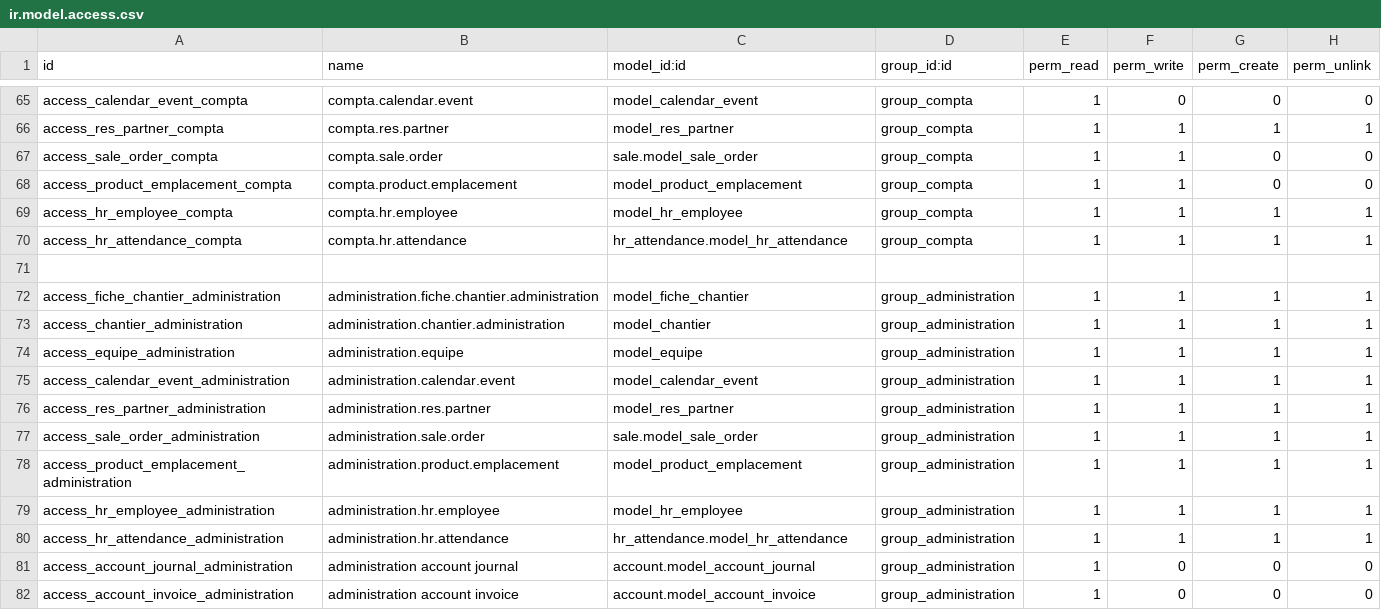
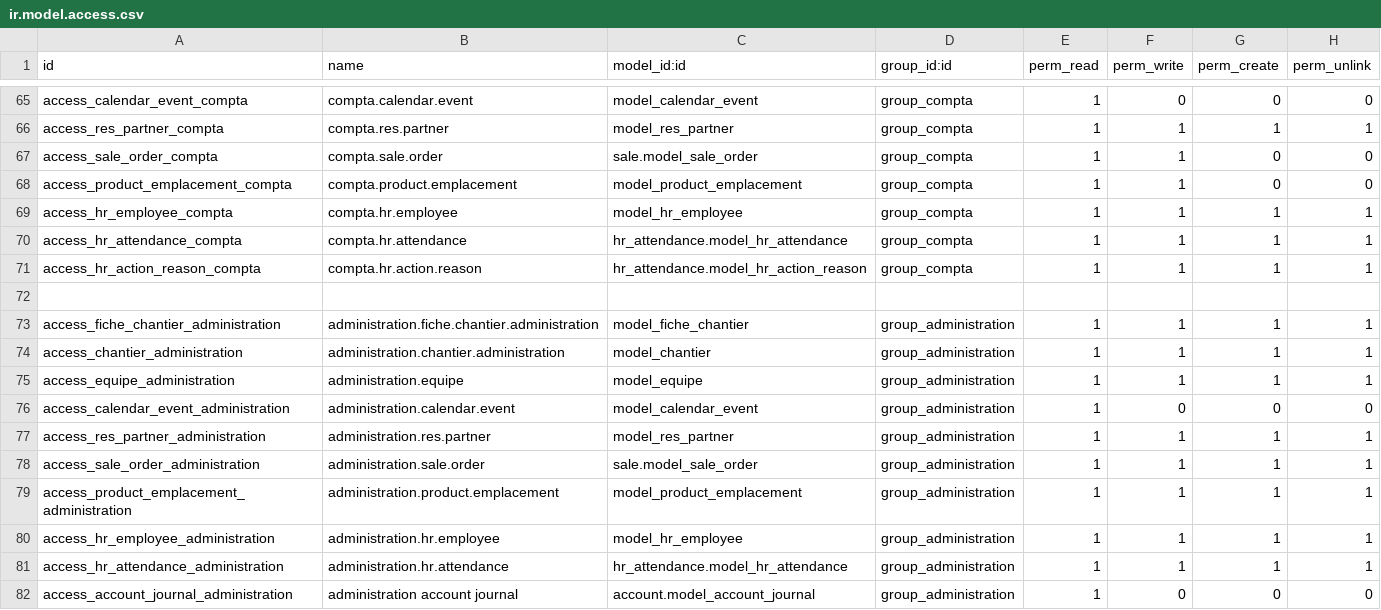
Before and after one commit to sdaguet/tempo, a CSV file: security/ir.model.access.csv, drawn as a sheet; only a part is shown, gaps mark what is left out; the shorter side is filled out with more unchanged rows.

Commit message:
[ADD] DOM-146 Security rules attendence compte #time 1h

```diff
--- a/security/ir.model.access.csv
+++ b/security/ir.model.access.csv
@@ -70,2 +70,3 @@ access_hr_employee_compta,compta.hr.employee,model_hr_employee,group_compta,1,1,
 access_hr_attendance_compta,compta.hr.attendance,hr_attendance.model_hr_attendance,group_compta,1,1,1,1
+access_hr_action_reason_compta,compta.hr.action.reason,hr_attendance.model_hr_action_reason,group_compta,1,1,1,1
 
@@ -74,3 +75,3 @@ access_chantier_administration,administration.chantier.administration,model_chan
 access_equipe_administration,administration.equipe,model_equipe,group_administration,1,1,1,1
-access_calendar_event_administration,administration.calendar.event,model_calendar_event,group_administration,1,1,1,1
+access_calendar_event_administration,administration.calendar.event,model_calendar_event,group_administration,1,0,0,0
 access_res_partner_administration,administration.res.partner,model_res_partner,group_administration,1,1,1,1
```
Also changed, not shown: 1 other file.
